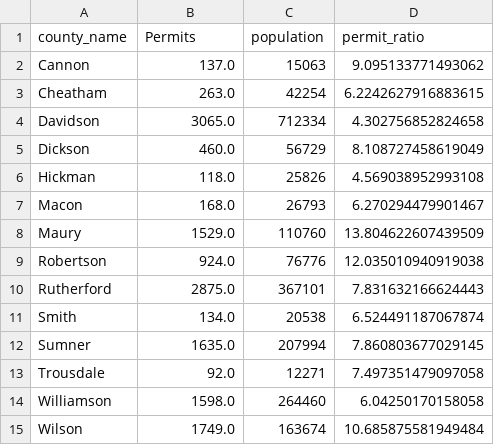
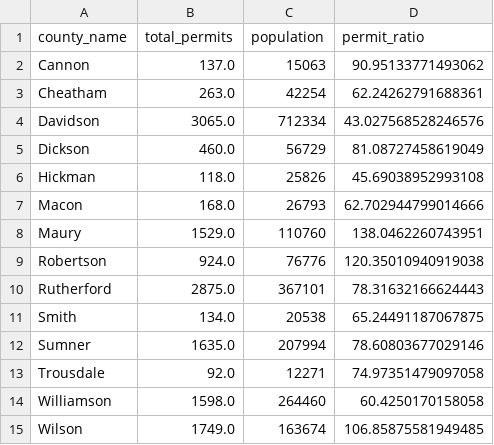
Before and after one commit to wwright21/kolter_nashville, a CSV file: Data/building_permits_KPI.csv, drawn as a sheet.

```diff
--- a/Data/building_permits_KPI.csv
+++ b/Data/building_permits_KPI.csv
@@ -1,15 +1,15 @@
-county_name,Permits,population,permit_ratio
-Cannon,137.0,15063,9.095133771493062
-Cheatham,263.0,42254,6.2242627916883615
-Davidson,3065.0,712334,4.302756852824658
-Dickson,460.0,56729,8.108727458619049
-Hickman,118.0,25826,4.569038952993108
-Macon,168.0,26793,6.270294479901467
-Maury,1529.0,110760,13.804622607439509
-Robertson,924.0,76776,12.035010940919038
-Rutherford,2875.0,367101,7.831632166624443
-Smith,134.0,20538,6.524491187067874
-Sumner,1635.0,207994,7.860803677029145
-Trousdale,92.0,12271,7.497351479097058
-Williamson,1598.0,264460,6.04250170158058
-Wilson,1749.0,163674,10.685875581949484
+county_name,total_permits,population,permit_ratio
+Cannon,137.0,15063,90.95133771493062
+Cheatham,263.0,42254,62.24262791688361
+Davidson,3065.0,712334,43.027568528246576
+Dickson,460.0,56729,81.08727458619049
+Hickman,118.0,25826,45.69038952993108
+Macon,168.0,26793,62.702944799014666
+Maury,1529.0,110760,138.0462260743951
+Robertson,924.0,76776,120.35010940919038
+Rutherford,2875.0,367101,78.31632166624443
+Smith,134.0,20538,65.24491187067875
+Sumner,1635.0,207994,78.60803677029146
+Trousdale,92.0,12271,74.97351479097058
+Williamson,1598.0,264460,60.4250170158058
+Wilson,1749.0,163674,106.85875581949485
```
Also changed, not shown: Data/building_permits.csv, Data/inflow_CountyTotal.csv, 12 other files.
